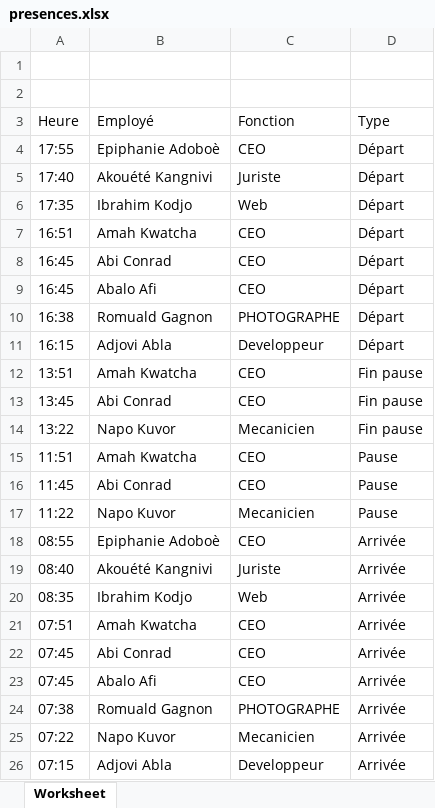
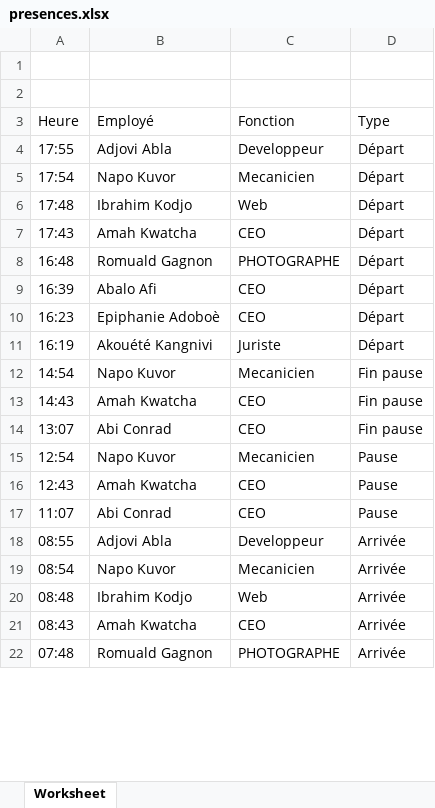
Before and after one commit to tmye/cas, an Excel workbook: web/presences.xlsx, sheet Worksheet, drawn as a sheet; only a part is shown; values as stored, in another font and other column widths than the file's, no borders; removed rows and columns are numbered as before the commit, all else as after; the diff covers the shown part only; the diff names each change by its address in the sheet, - before the commit and + after, or states it on an @@ line.

```diff
--- a/web/presences.xlsx (sheet Worksheet)
+++ b/web/presences.xlsx (sheet Worksheet)
-B4 (Employé): Epiphanie Adoboè
+B4 (Employé): Adjovi Abla
-C4 (Fonction): CEO
+C4 (Fonction): Developpeur
-row 5: 17:40 | Akouété Kangnivi | Juriste | Départ
+row 5: 17:54 | Napo Kuvor | Mecanicien | Départ
-A6 (Heure): 17:35
+A6 (Heure): 17:48
-A7 (Heure): 16:51
+A7 (Heure): 17:43
-row 8: 16:45 | Abi Conrad | CEO | Départ
-row 9: 16:45 | Abalo Afi | CEO | Départ
-A8 (Heure): 16:38
+A8 (Heure): 16:48
-row 11: 16:15 | Adjovi Abla | Developpeur | Départ
+row 9: 16:39 | Abalo Afi | CEO | Départ
+row 10: 16:23 | Epiphanie Adoboè | CEO | Départ
+row 11: 16:19 | Akouété Kangnivi | Juriste | Départ
+row 12: 14:54 | Napo Kuvor | Mecanicien | Fin pause
-A13 (Heure): 13:51
+A13 (Heure): 14:43
-A14 (Heure): 13:45
+A14 (Heure): 13:07
-A15 (Heure): 13:22
+A15 (Heure): 12:54
-D15 (Type): Fin pause
+D15 (Type): Pause
-A16 (Heure): 11:51
+A16 (Heure): 12:43
-A17 (Heure): 11:45
+A17 (Heure): 11:07
-row 17: 11:22 | Napo Kuvor | Mecanicien | Pause
-B18 (Employé): Epiphanie Adoboè
+B18 (Employé): Adjovi Abla
-C18 (Fonction): CEO
+C18 (Fonction): Developpeur
-row 19: 08:40 | Akouété Kangnivi | Juriste | Arrivée
+row 19: 08:54 | Napo Kuvor | Mecanicien | Arrivée
-A20 (Heure): 08:35
+A20 (Heure): 08:48
-A21 (Heure): 07:51
+A21 (Heure): 08:43
-row 22: 07:45 | Abi Conrad | CEO | Arrivée
-row 23: 07:45 | Abalo Afi | CEO | Arrivée
-A22 (Heure): 07:38
+A22 (Heure): 07:48
-row 25: 07:22 | Napo Kuvor | Mecanicien | Arrivée
-row 26: 07:15 | Adjovi Abla | Developpeur | Arrivée
```
Also changed, not shown: 4 added rows elsewhere in this sheet, web/rapport.xlsx, 3 other files.
